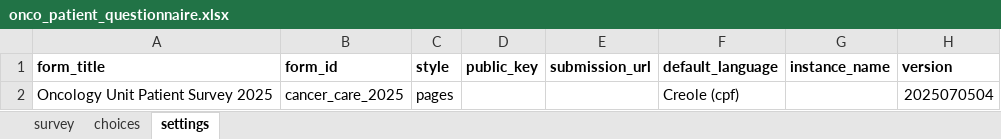
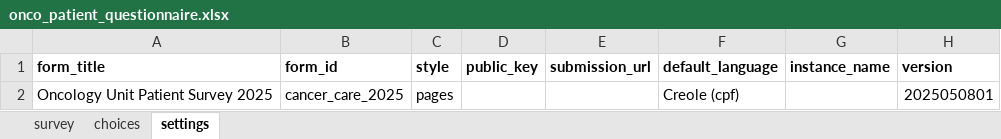
Before and after one commit to OxfordIHTM/sc-ca-patient-survey-questionnaire, an Excel workbook: forms/release/onco_patient_questionnaire.xlsx, sheet settings, drawn as a sheet; values as stored, in another font and other column widths than the file's, no borders; the diff names each change by its address in the sheet, - before the commit and + after, or states it on an @@ line.

```diff
--- a/forms/release/onco_patient_questionnaire.xlsx (sheet settings)
+++ b/forms/release/onco_patient_questionnaire.xlsx (sheet settings)
-H2 (version): 2025070504
+H2 (version): 2025050801
```
Also changed, not shown: sheet choices, sheet survey, 2 other files.
